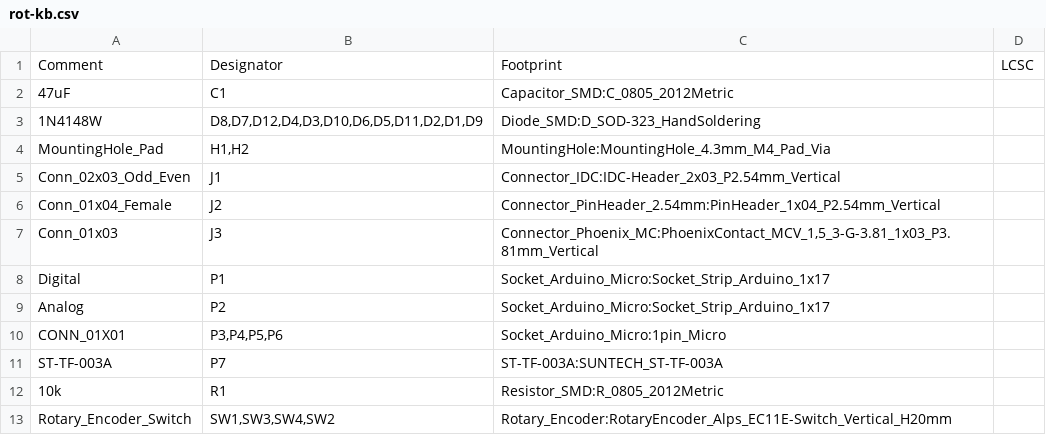
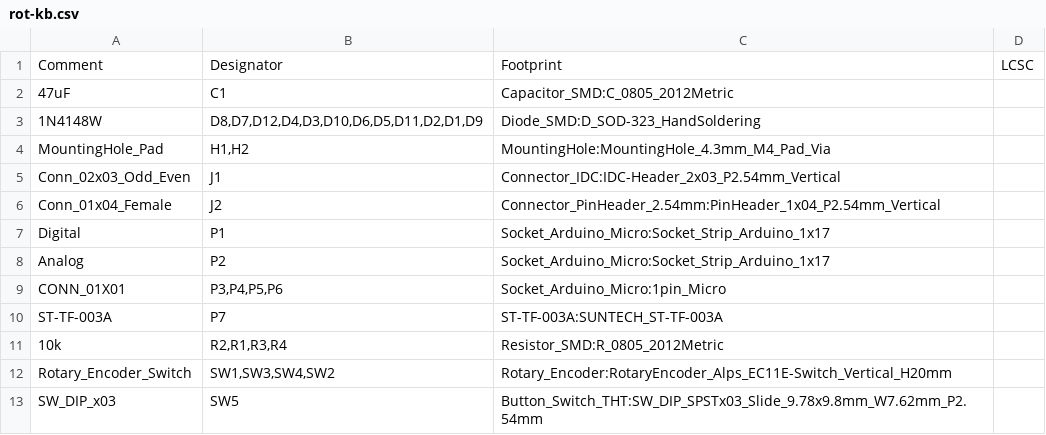
Before and after one commit to jacob-jarick/usb-rotary-keyboard, a CSV file: KiCad/rot-kb/rot-kb.csv, drawn as a sheet.

```diff
--- a/KiCad/rot-kb/rot-kb.csv
+++ b/KiCad/rot-kb/rot-kb.csv
@@ -6,3 +6,2 @@ Comment,Designator,Footprint,LCSC
 "Conn_01x04_Female","J2","Connector_PinHeader_2.54mm:PinHeader_1x04_P2.54mm_Vertical",""
-"Conn_01x03","J3","Connector_Phoenix_MC:PhoenixContact_MCV_1,5_3-G-3.81_1x03_P3.81mm_Vertical",""
 "Digital","P1","Socket_Arduino_Micro:Socket_Strip_Arduino_1x17",""
@@ -11,3 +10,4 @@ Comment,Designator,Footprint,LCSC
 "ST-TF-003A","P7","ST-TF-003A:SUNTECH_ST-TF-003A",""
-"10k","R1","Resistor_SMD:R_0805_2012Metric",""
+"10k","R2,R1,R3,R4","Resistor_SMD:R_0805_2012Metric",""
 "Rotary_Encoder_Switch","SW1,SW3,SW4,SW2","Rotary_Encoder:RotaryEncoder_Alps_EC11E-Switch_Vertical_H20mm",""
+"SW_DIP_x03","SW5","Button_Switch_THT:SW_DIP_SPSTx03_Slide_9.78x9.8mm_W7.62mm_P2.54mm",""
```
Also changed, not shown: KiCad/rot-kb/gerbers/rot-kb-all-pos.csv, 30 other files.
